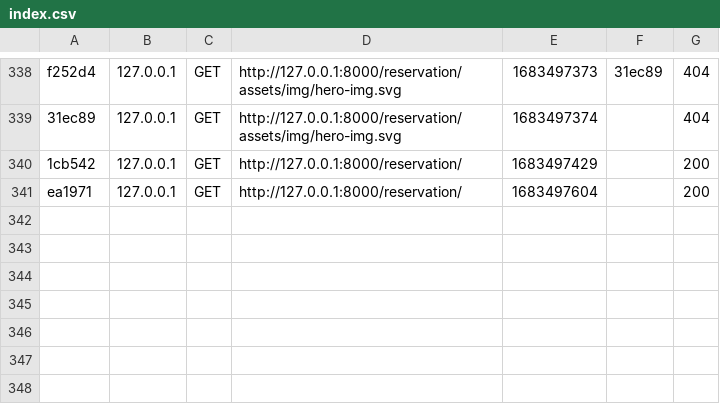
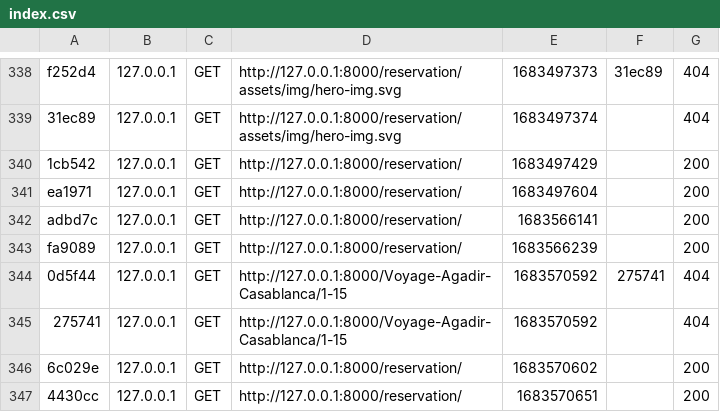
Before and after one commit to IlyassKrichi/ipark, a CSV file: var/cache/dev/profiler/index.csv, drawn as a sheet; only a part is shown, gaps mark what is left out.

Commit message:
modified:   templates/template2.html.twig 	modified:   var/cache/dev/profiler/index.csv 	modified:   var/cache/dev/twig/4f/4f3c8c3e13a80fe81e81203bf06a7df2.php

```diff
--- a/var/cache/dev/profiler/index.csv
+++ b/var/cache/dev/profiler/index.csv
@@ -341 +341,7 @@ f252d4,127.0.0.1,GET,http://127.0.0.1:8000/reservation/assets/img/hero-img.svg,1
 ea1971,127.0.0.1,GET,http://127.0.0.1:8000/reservation/,1683497604,,200
+adbd7c,127.0.0.1,GET,http://127.0.0.1:8000/reservation/,1683566141,,200
+fa9089,127.0.0.1,GET,http://127.0.0.1:8000/reservation/,1683566239,,200
+0d5f44,127.0.0.1,GET,http://127.0.0.1:8000/Voyage-Agadir-Casablanca/1-15,1683570592,275741,404
+275741,127.0.0.1,GET,http://127.0.0.1:8000/Voyage-Agadir-Casablanca/1-15,1683570592,,404
+6c029e,127.0.0.1,GET,http://127.0.0.1:8000/reservation/,1683570602,,200
+4430cc,127.0.0.1,GET,http://127.0.0.1:8000/reservation/,1683570651,,200
```
Also changed, not shown: 2 other files.
